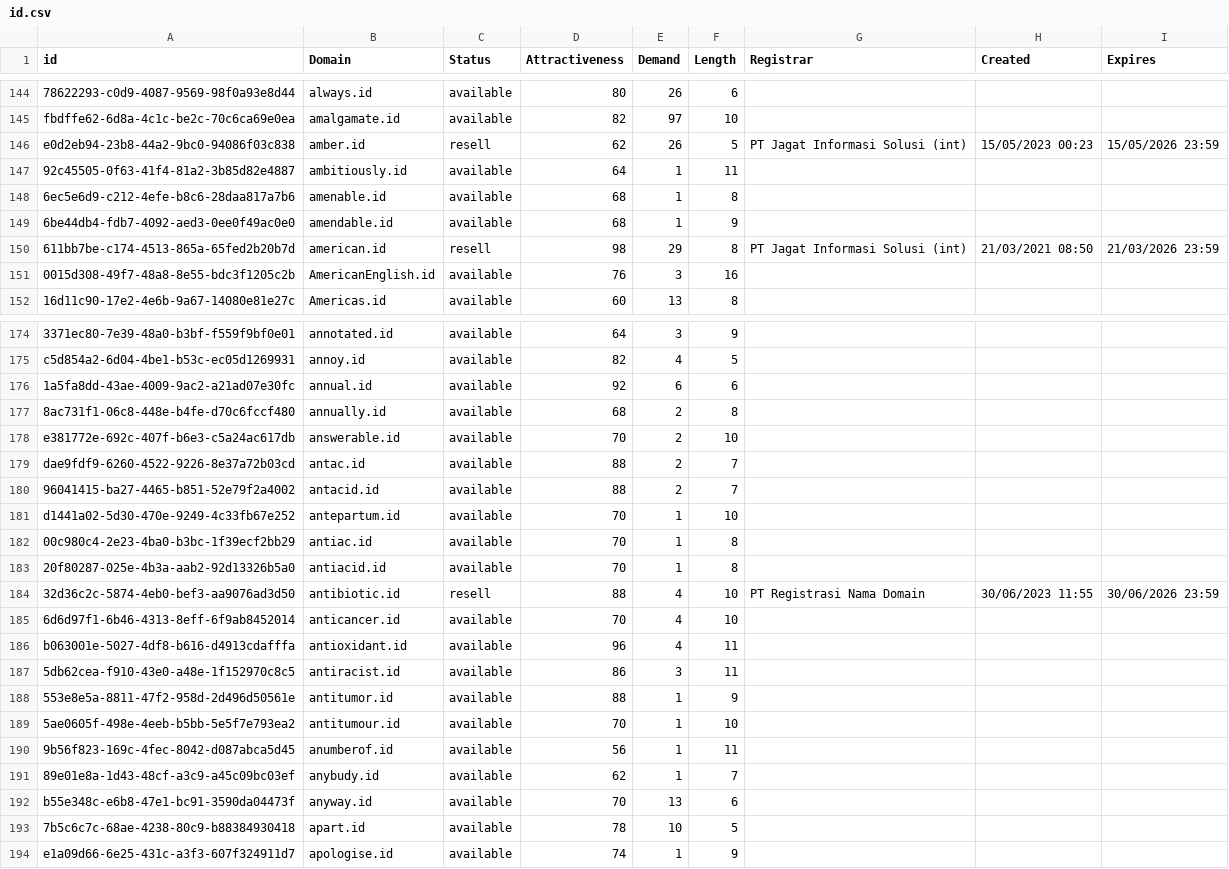
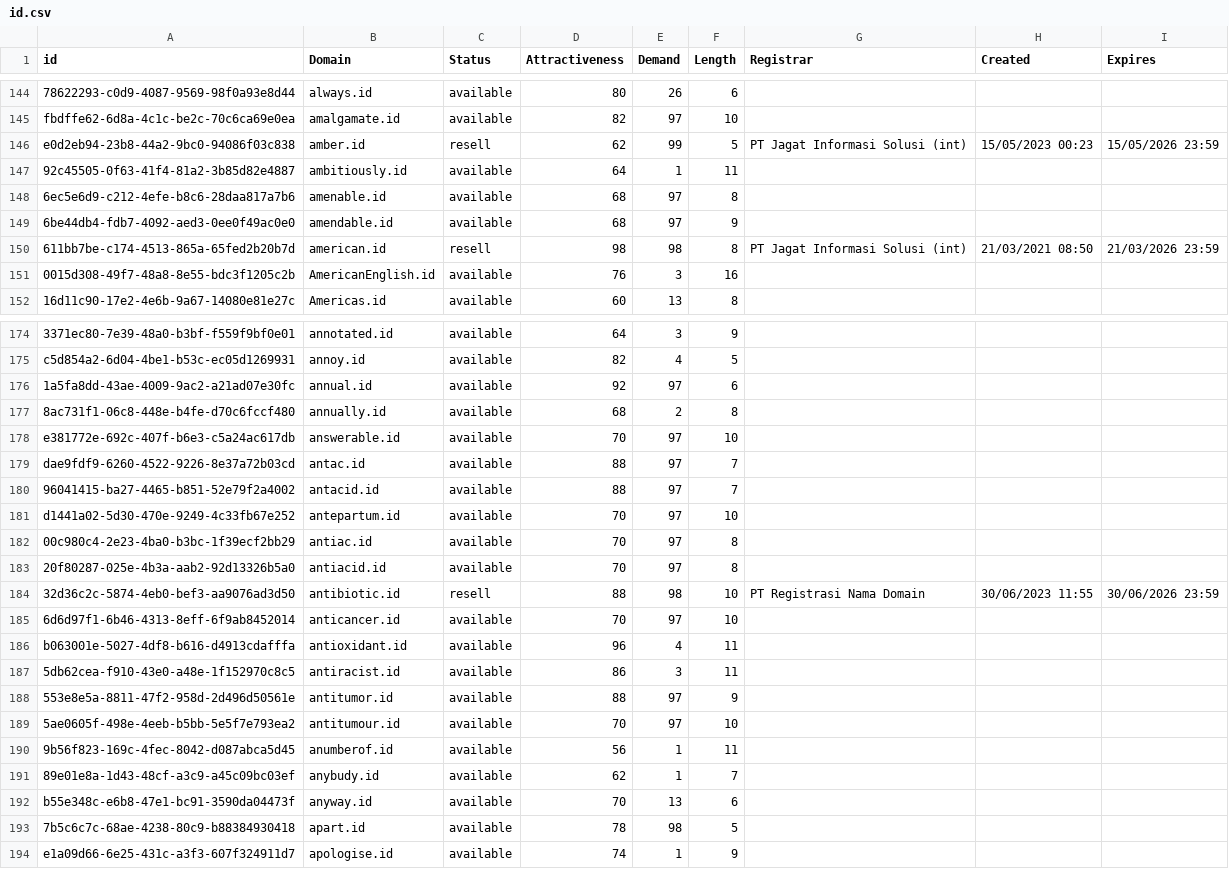
Before and after one commit to UniqueDomains/id-oneword-domains, a CSV file: id.csv, drawn as a sheet; only a part is shown, gaps mark what is left out; the diff covers the shown part only; the diff names each change by its address in the sheet, - before the commit and + after, or states it on an @@ line.

Commit message:
Domains update

```diff
--- a/id.csv
+++ b/id.csv
-E146 (Demand): 26
+E146 (Demand): 99
-E148:E149 (Demand): 1
+E148:E149 (Demand): 97
-E150 (Demand): 29
+E150 (Demand): 98
-E176 (Demand): 6
+E176 (Demand): 97
-E178:E180 (Demand): 2
+E178:E180 (Demand): 97
-E181:E183 (Demand): 1
+E181:E183 (Demand): 97
-E184 (Demand): 4
+E184 (Demand): 98
-E185 (Demand): 4
+E185 (Demand): 97
-E188:E189 (Demand): 1
+E188:E189 (Demand): 97
-E193 (Demand): 10
+E193 (Demand): 98
```
Also changed, not shown: 23 edited cells elsewhere in this file, 2 other files.
